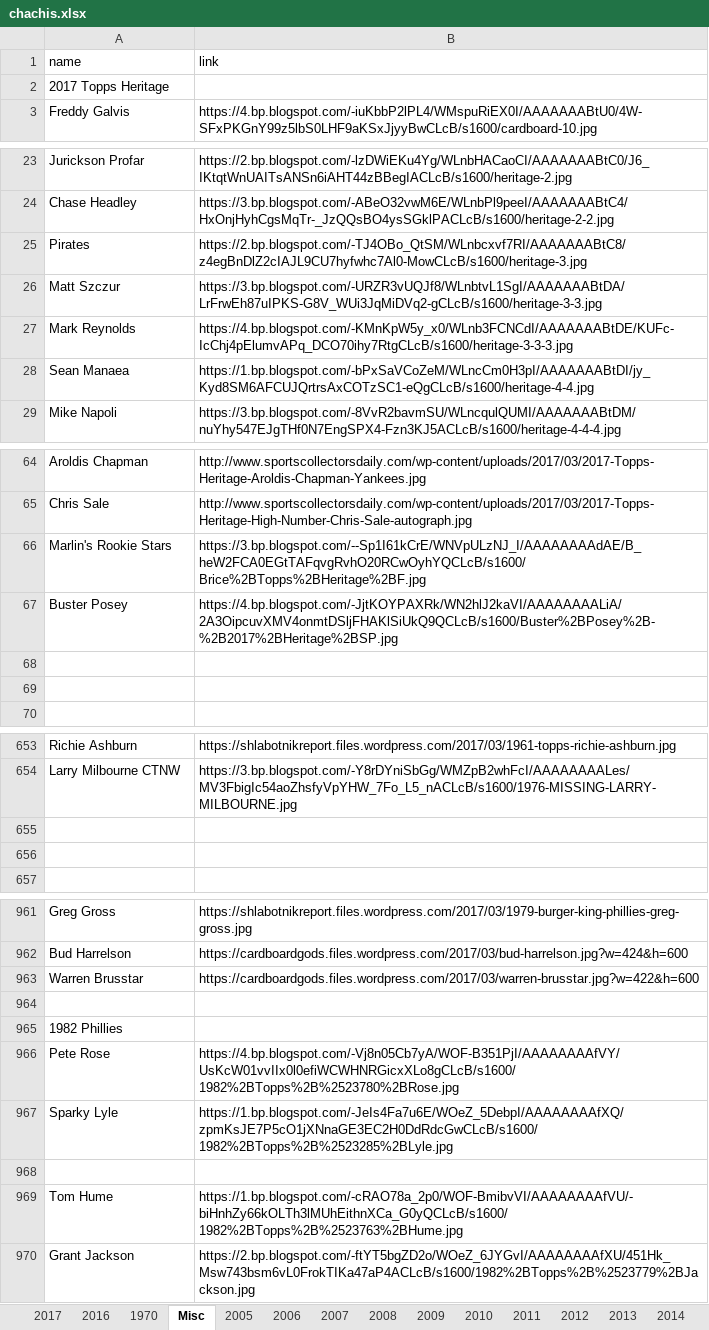
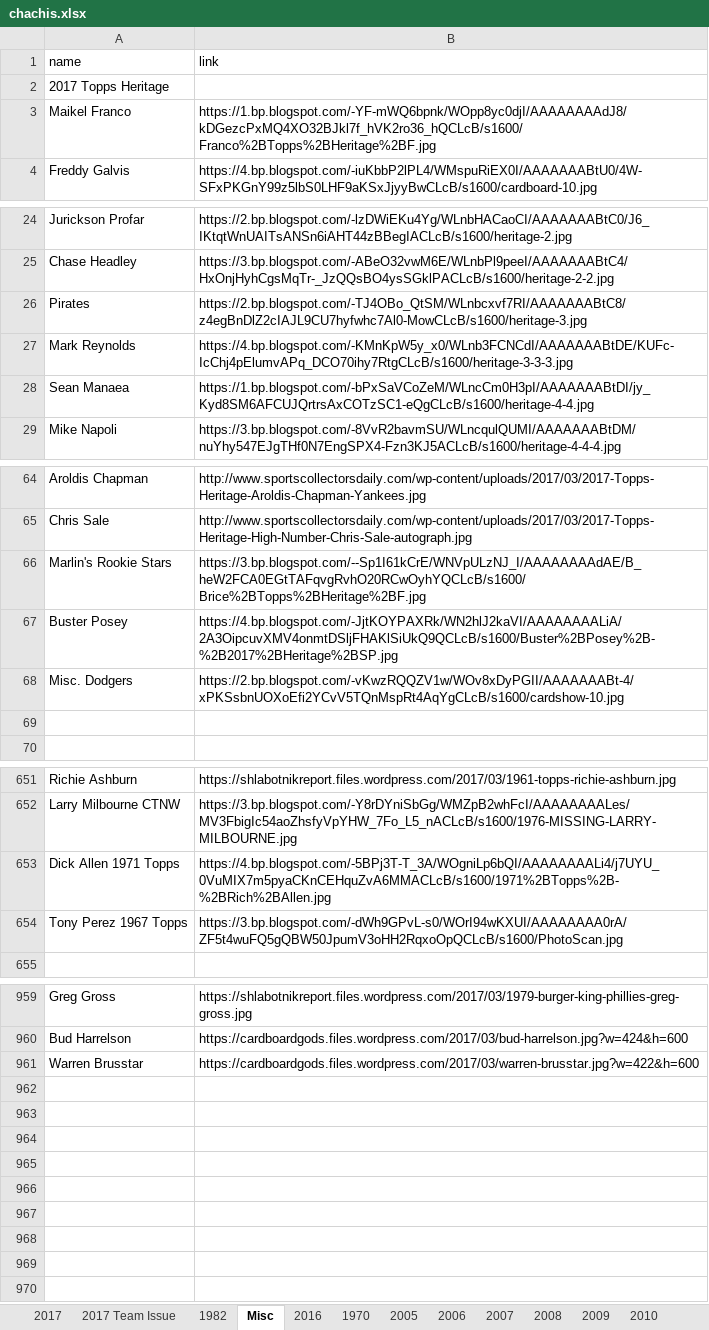
Before and after one commit to Wolfbane50/myApp, an Excel workbook: chachis.xlsx, sheet Misc, drawn as a sheet; only a part is shown, gaps mark what is left out; values as stored, in another font and other column widths than the file's, no borders; removed rows and columns are numbered as before the commit, all else as after; the diff covers the shown part only; the diff names each change by its address in the sheet, - before the commit and + after, or states it on an @@ line.

```diff
--- a/chachis.xlsx (sheet Misc)
+++ b/chachis.xlsx (sheet Misc)
+sheet tab: 2017 Team Issue
+sheet tab: 1982
@@ sheet tab order changed: 2017 | 2017 Team Issue | 1982 | Misc | 2016 | 1970 | 2005 | 2006 | 2007 | 2008 | 2009 | 2010 @@
+row 3: Maikel Franco | https://1.bp.blogspot.com/-YF-mWQ6bpnk/WOpp8yc0djI/AAAAAAAAdJ8/kDGezcPxMQ4XO32BJkl7f_hVK2ro36_hQCLcB/s1600/Franco%2BTopps%2BHeritage%2BF.jpg
-row 26: Matt Szczur | https://3.bp.blogspot.com/-URZR3vUQJf8/WLnbtvL1SgI/AAAAAAABtDA/LrFrwEh87uIPKS-G8V_WUi3JqMiDVq2-gCLcB/s1600/heritage-3-3.jpg
-row 68: (empty)
+row 68: Misc. Dodgers | https://2.bp.blogspot.com/-vKwzRQQZV1w/WOv8xDyPGII/AAAAAAABt-4/xPKSsbnUOXoEfi2YCvV5TQnMspRt4AqYgCLcB/s1600/cardshow-10.jpg
-row 653: (empty)
+row 653: Dick Allen 1971 Topps | https://4.bp.blogspot.com/-5BPj3T-T_3A/WOgniLp6bQI/AAAAAAAALi4/j7UYU_0VuMIX7m5pyaCKnCEHquZvA6MMACLcB/s1600/1971%2BTopps%2B-%2BRich%2BAllen.jpg
-row 654: (empty)
+row 654: Tony Perez 1967 Topps | https://3.bp.blogspot.com/-dWh9GPvL-s0/WOrI94wKXUI/AAAAAAAA0rA/ZF5t4wuFQ5gQBW50JpumV3oHH2RqxoOpQCLcB/s1600/PhotoScan.jpg
-row 964: (empty)
-row 965: 1982 Phillies
-row 966: Pete Rose | https://4.bp.blogspot.com/-Vj8n05Cb7yA/WOF-B351PjI/AAAAAAAAfVY/UsKcW01vvIIx0l0efiWCWHNRGicxXLo8gCLcB/s1600/1982%2BTopps%2B%2523780%2BRose.jpg
-row 967: Sparky Lyle | https://1.bp.blogspot.com/-JeIs4Fa7u6E/WOeZ_5DebpI/AAAAAAAAfXQ/zpmKsJE7P5cO1jXNnaGE3EC2H0DdRdcGwCLcB/s1600/1982%2BTopps%2B%2523285%2BLyle.jpg
-row 968: (empty)
-row 969: Tom Hume | https://1.bp.blogspot.com/-cRAO78a_2p0/WOF-BmibvVI/AAAAAAAAfVU/-biHnhZy66kOLTh3lMUhEithnXCa_G0yQCLcB/s1600/1982%2BTopps%2B%2523763%2BHume.jpg
-row 970: Grant Jackson | https://2.bp.blogspot.com/-ftYT5bgZD2o/WOeZ_6JYGvI/AAAAAAAAfXU/451Hk_Msw743bsm6vL0FrokTIKa47aP4ACLcB/s1600/1982%2BTopps%2B%2523779%2BJackson.jpg
```
Also changed, not shown: 2 removed rows and 5 edited cells elsewhere in this sheet, sheet 2017, 4 other files.
